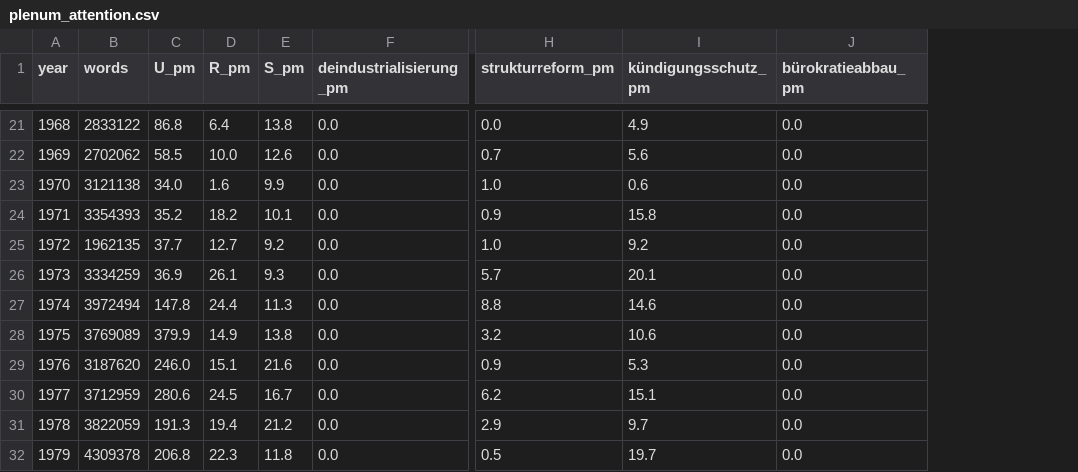
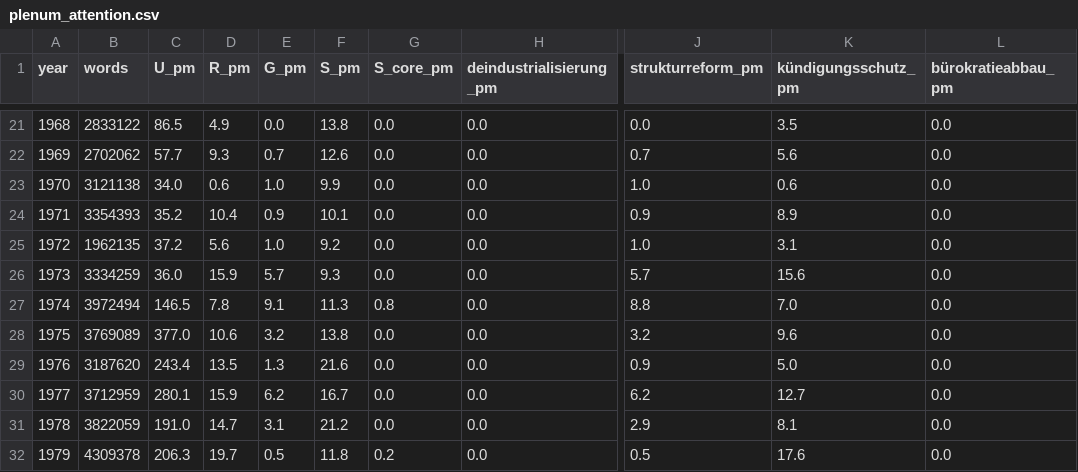
Before and after one commit to wfhungerland/BUFFERS, a CSV file: results/plenum_attention.csv, drawn as a sheet; only a part is shown, gaps mark what is left out; addresses are those after the commit; the diff covers the shown part only; the diff names each change by its address in the sheet, - before the commit and + after, or states it on an @@ line.

```diff
--- a/results/plenum_attention.csv
+++ b/results/plenum_attention.csv
+column E (G_pm), rows 21-32: 0.0 | 0.7 | 1.0 | 0.9 | 1.0 | 5.7 | 9.1 | 3.2 | 1.3 | 6.2 | 3.1 | 0.5
+column G (S_core_pm), rows 21-32: 0.0 | 0.0 | 0.0 | 0.0 | 0.0 | 0.0 | 0.8 | 0.0 | 0.0 | 0.0 | 0.0 | 0.2
-C21 (U_pm): 86.8
+C21 (U_pm): 86.5
-D21 (R_pm): 6.4
+D21 (R_pm): 4.9
-K21 (kündigungsschutz_pm): 4.9
+K21 (kündigungsschutz_pm): 3.5
-C22 (U_pm): 58.5
+C22 (U_pm): 57.7
-D22 (R_pm): 10.0
+D22 (R_pm): 9.3
-D23 (R_pm): 1.6
+D23 (R_pm): 0.6
-D24 (R_pm): 18.2
+D24 (R_pm): 10.4
-K24 (kündigungsschutz_pm): 15.8
+K24 (kündigungsschutz_pm): 8.9
-C25 (U_pm): 37.7
+C25 (U_pm): 37.2
-D25 (R_pm): 12.7
+D25 (R_pm): 5.6
-K25 (kündigungsschutz_pm): 9.2
+K25 (kündigungsschutz_pm): 3.1
-C26 (U_pm): 36.9
+C26 (U_pm): 36.0
-D26 (R_pm): 26.1
+D26 (R_pm): 15.9
-K26 (kündigungsschutz_pm): 20.1
+K26 (kündigungsschutz_pm): 15.6
-C27 (U_pm): 147.8
+C27 (U_pm): 146.5
-D27 (R_pm): 24.4
+D27 (R_pm): 7.8
-K27 (kündigungsschutz_pm): 14.6
+K27 (kündigungsschutz_pm): 7.0
-C28 (U_pm): 379.9
+C28 (U_pm): 377.0
-D28 (R_pm): 14.9
+D28 (R_pm): 10.6
-K28 (kündigungsschutz_pm): 10.6
+K28 (kündigungsschutz_pm): 9.6
-C29 (U_pm): 246.0
+C29 (U_pm): 243.4
-D29 (R_pm): 15.1
+D29 (R_pm): 13.5
-K29 (kündigungsschutz_pm): 5.3
+K29 (kündigungsschutz_pm): 5.0
-C30 (U_pm): 280.6
+C30 (U_pm): 280.1
-D30 (R_pm): 24.5
+D30 (R_pm): 15.9
-K30 (kündigungsschutz_pm): 15.1
+K30 (kündigungsschutz_pm): 12.7
-C31 (U_pm): 191.3
+C31 (U_pm): 191.0
-D31 (R_pm): 19.4
+D31 (R_pm): 14.7
-K31 (kündigungsschutz_pm): 9.7
+K31 (kündigungsschutz_pm): 8.1
-C32 (U_pm): 206.8
+C32 (U_pm): 206.3
-D32 (R_pm): 22.3
+D32 (R_pm): 19.7
-K32 (kündigungsschutz_pm): 19.7
+K32 (kündigungsschutz_pm): 17.6
```
Also changed, not shown: 158 edited cells elsewhere in this file, 2 other files.
